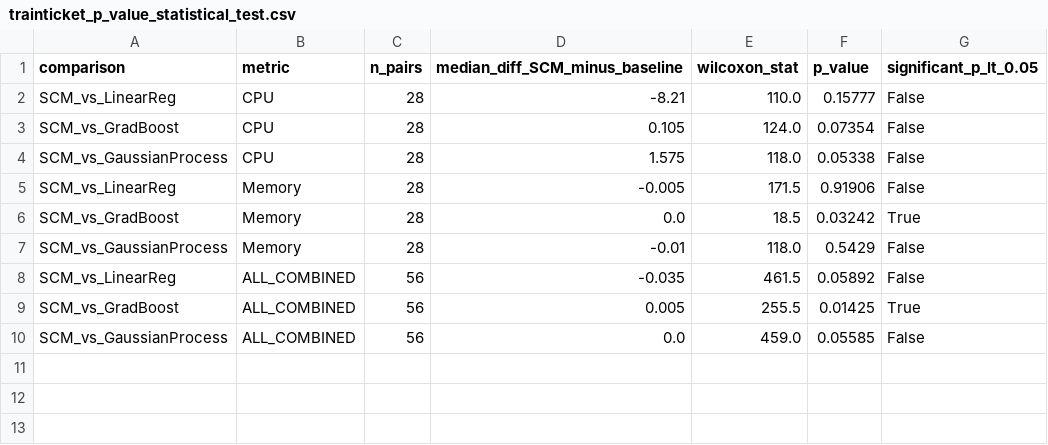
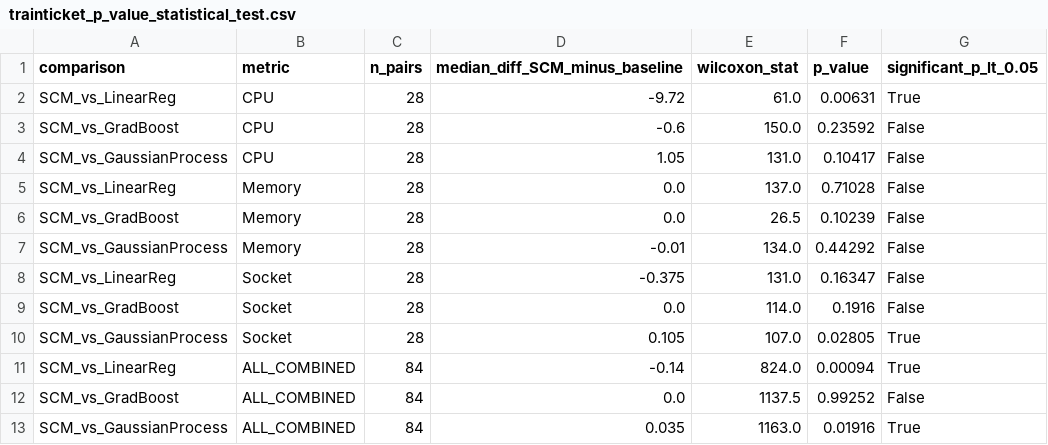
Before and after one commit to kkyaha/NCKH, a CSV file: data/processed/scm_results/trainticket_p_value_statistical_test.csv, drawn as a sheet.

```diff
--- a/data/processed/scm_results/trainticket_p_value_statistical_test.csv
+++ b/data/processed/scm_results/trainticket_p_value_statistical_test.csv
@@ -1,10 +1,13 @@
 comparison,metric,n_pairs,median_diff_SCM_minus_baseline,wilcoxon_stat,p_value,significant_p_lt_0.05
-SCM_vs_LinearReg,CPU,28,-8.21,110.0,0.15777,False
-SCM_vs_GradBoost,CPU,28,0.105,124.0,0.07354,False
-SCM_vs_GaussianProcess,CPU,28,1.575,118.0,0.05338,False
-SCM_vs_LinearReg,Memory,28,-0.005,171.5,0.91906,False
-SCM_vs_GradBoost,Memory,28,0.0,18.5,0.03242,True
-SCM_vs_GaussianProcess,Memory,28,-0.01,118.0,0.5429,False
-SCM_vs_LinearReg,ALL_COMBINED,56,-0.035,461.5,0.05892,False
-SCM_vs_GradBoost,ALL_COMBINED,56,0.005,255.5,0.01425,True
-SCM_vs_GaussianProcess,ALL_COMBINED,56,0.0,459.0,0.05585,False
+SCM_vs_LinearReg,CPU,28,-9.72,61.0,0.00631,True
+SCM_vs_GradBoost,CPU,28,-0.6,150.0,0.23592,False
+SCM_vs_GaussianProcess,CPU,28,1.05,131.0,0.10417,False
+SCM_vs_LinearReg,Memory,28,0.0,137.0,0.71028,False
+SCM_vs_GradBoost,Memory,28,0.0,26.5,0.10239,False
+SCM_vs_GaussianProcess,Memory,28,-0.01,134.0,0.44292,False
+SCM_vs_LinearReg,Socket,28,-0.375,131.0,0.16347,False
+SCM_vs_GradBoost,Socket,28,0.0,114.0,0.1916,False
+SCM_vs_GaussianProcess,Socket,28,0.105,107.0,0.02805,True
+SCM_vs_LinearReg,ALL_COMBINED,84,-0.14,824.0,0.00094,True
+SCM_vs_GradBoost,ALL_COMBINED,84,0.0,1137.5,0.99252,False
+SCM_vs_GaussianProcess,ALL_COMBINED,84,0.035,1163.0,0.01916,True
```
Also changed, not shown: data/processed/scm_results/ground_truth_direct_match_summary.csv, data/processed/scm_results/trainticket_f1_rmse_evaluation.csv, 5 other files.
